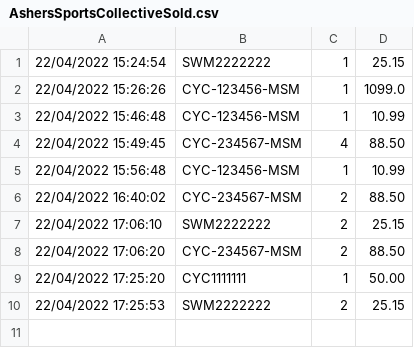
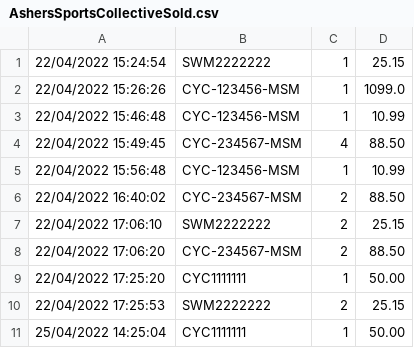
Before and after one commit to Owillz01/java-school-project, a CSV file: assets/AshersSportsCollectiveSold.csv, drawn as a sheet.

```diff
--- a/assets/AshersSportsCollectiveSold.csv
+++ b/assets/AshersSportsCollectiveSold.csv
@@ -10 +10,2 @@
 22/04/2022 17:25:53,SWM2222222,2,25.15
+25/04/2022 14:25:04,CYC1111111,1,50.00
```
Also changed, not shown: assets/_AshersSportsCollective.csv, 13 other files.
